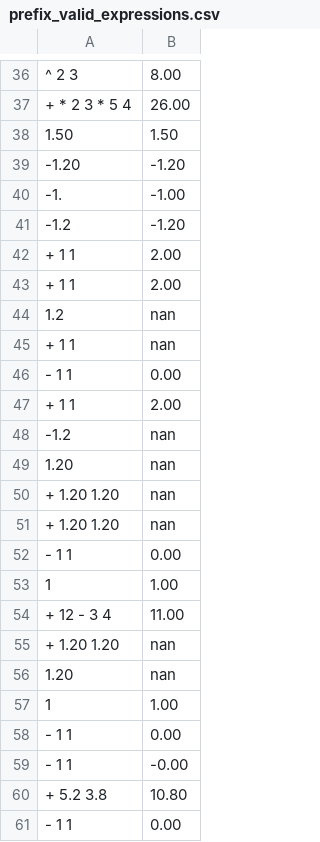
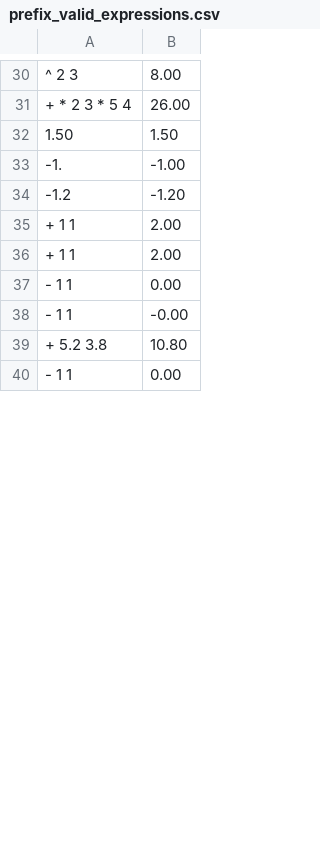
Before and after one commit to Chea-Ilong/ALGORITHM-DATA-STRUCTURES-Final-Project-, a CSV file: output/prefix_valid_expressions.csv, drawn as a sheet; only a part is shown, gaps mark what is left out; the diff covers the shown part only.

```diff
--- a/output/prefix_valid_expressions.csv
+++ b/output/prefix_valid_expressions.csv
@@ -38,3 +32,2 @@
 1.50,1.50
--1.20,-1.20
 -1.,-1.00
@@ -43,16 +36,2 @@
 + 1 1,2.00
-1.2,nan
-+ 1 1,nan
-- 1 1,0.00
-+ 1 1,2.00
--1.2,nan
-1.20,nan
-+ 1.20 1.20,nan
-+ 1.20 1.20,nan
-- 1 1,0.00
-1,1.00
-+ 12 - 3 4,11.00
-+ 1.20 1.20 ,nan
-1.20,nan
-1,1.00
 - 1 1,0.00
```
Also changed, not shown: 5 added rows and 24 removed rows elsewhere in this file, output/expression_postfix.csv, output/invalid_postfix_expression.csv, 12 other files.
